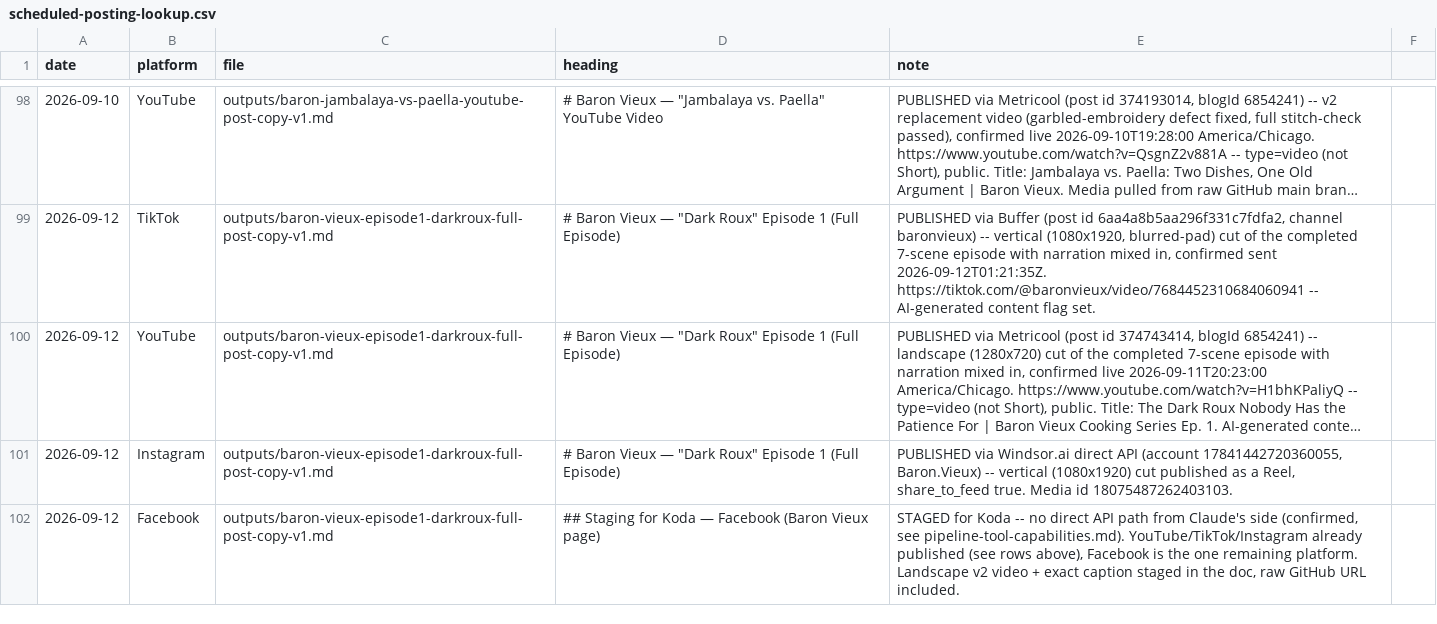
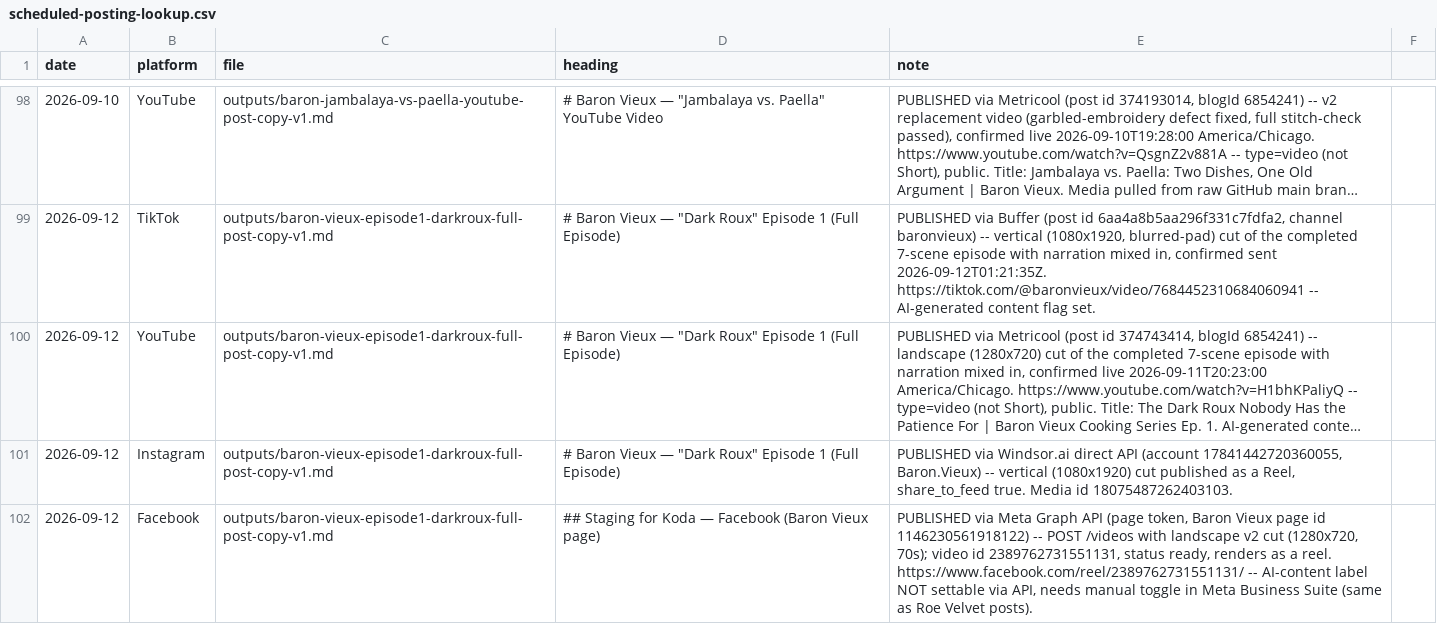
Before and after one commit to richburglejohn-dotcom/publishing-team, a CSV file: outputs/scheduled-posting-lookup.csv, drawn as a sheet; only a part is shown, gaps mark what is left out; long unchanged cells end in …; the diff names each change by its address in the sheet, - before the commit and + after, or states it on an @@ line.

Commit message:
Dark Roux Episode 1 Facebook: PUBLISHED via Graph API to Baron Vieux page (video 2389762731551131) — closes the staged item from Claude; AI label needs manual toggle

```diff
--- a/outputs/scheduled-posting-lookup.csv
+++ b/outputs/scheduled-posting-lookup.csv
-E102 (note): STAGED for Koda -- no direct API path from Claude's side (confirmed, see pipeline-tool-capabilities.md). YouTube/TikTok/Instagram already published (see rows above), Facebook is the one remaining platform. Landscape v2 video + exact caption staged in the doc, raw GitHub URL included.
+E102 (note): PUBLISHED via Meta Graph API (page token, Baron Vieux page id 1146230561918122) -- POST /videos with landscape v2 cut (1280x720, 70s); video id 2389762731551131, status ready, renders as a reel. https://www.facebook.com/reel/2389762731551131/ -- AI-content label NOT settable via API, needs manual toggle in Meta Business Suite (same as Roe Velvet posts).
```
